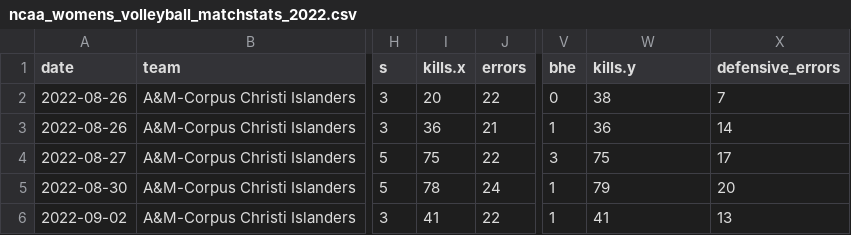
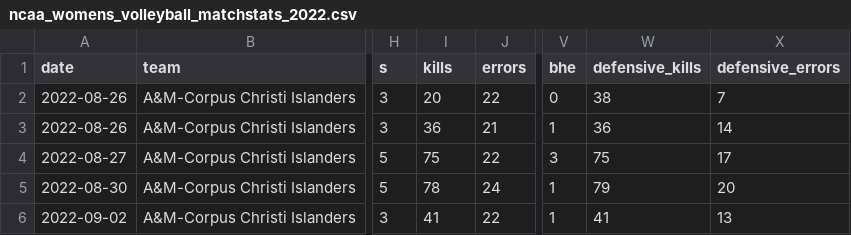
Before and after one commit to dwillis/NCAAWomensVolleyballData, a CSV file: data/ncaa_womens_volleyball_matchstats_2022.csv, drawn as a sheet; only a part is shown, gaps mark what is left out; the diff names each change by its address in the sheet, - before the commit and + after, or states it on an @@ line.

Commit message:
fixed match scraper and output

```diff
--- a/data/ncaa_womens_volleyball_matchstats_2022.csv
+++ b/data/ncaa_womens_volleyball_matchstats_2022.csv
-I1: kills.x
+I1: kills
-W1: kills.y
+W1: defensive_kills
```
Also changed, not shown: 1 other file.
